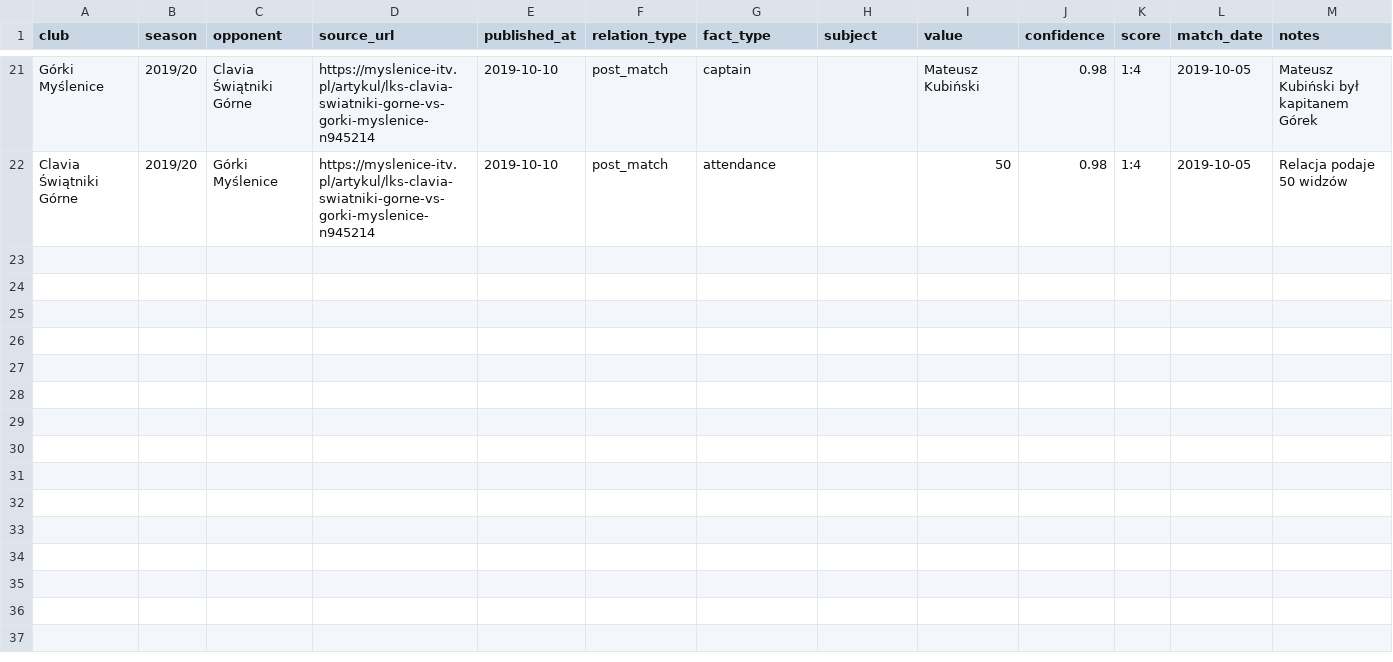
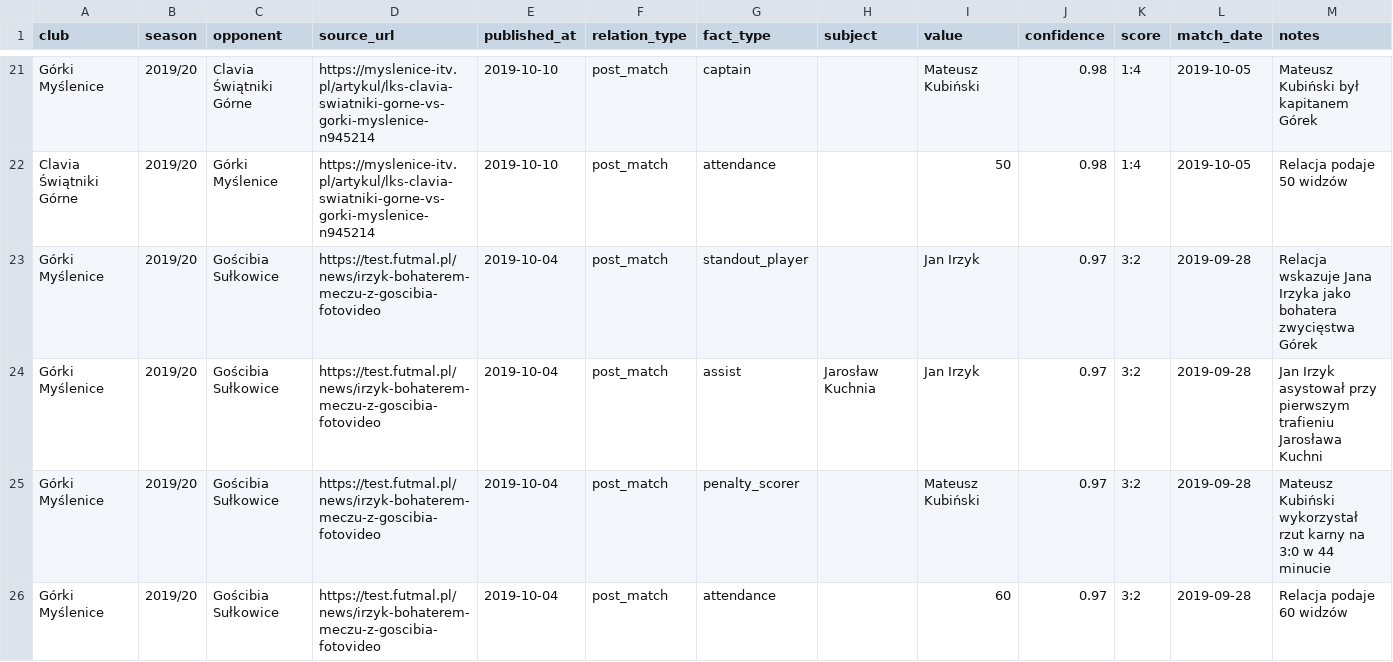
Before and after one commit to kri1oof/myslenice-a-klasa-quiz, a CSV file: data/reference/match_context_seed_2019_20_futmal.csv, drawn as a sheet; only a part is shown, gaps mark what is left out; the diff names each change by its address in the sheet, - before the commit and + after, or states it on an @@ line.

Commit message:
Add Gorki Goscibia 2019 context facts

```diff
--- a/data/reference/match_context_seed_2019_20_futmal.csv
+++ b/data/reference/match_context_seed_2019_20_futmal.csv
+row 23: Górki Myślenice | 2019/20 | Gościbia Sułkowice | https://test.futmal.pl/news/irzyk-bohaterem-meczu-z-goscibia-fotovideo | 2019-10-04 | post_match | standout_player |  | Jan Irzyk | 0.97 | 3:2 | 2019-09-28 | Relacja wskazuje Jana Irzyka jako bohatera zwycięstwa Górek
+row 24: Górki Myślenice | 2019/20 | Gościbia Sułkowice | https://test.futmal.pl/news/irzyk-bohaterem-meczu-z-goscibia-fotovideo | 2019-10-04 | post_match | assist | Jarosław Kuchnia | Jan Irzyk | 0.97 | 3:2 | 2019-09-28 | Jan Irzyk asystował przy pierwszym trafieniu Jarosława Kuchni
+row 25: Górki Myślenice | 2019/20 | Gościbia Sułkowice | https://test.futmal.pl/news/irzyk-bohaterem-meczu-z-goscibia-fotovideo | 2019-10-04 | post_match | penalty_scorer |  | Mateusz Kubiński | 0.97 | 3:2 | 2019-09-28 | Mateusz Kubiński wykorzystał rzut karny na 3:0 w 44 minucie
+row 26: Górki Myślenice | 2019/20 | Gościbia Sułkowice | https://test.futmal.pl/news/irzyk-bohaterem-meczu-z-goscibia-fotovideo | 2019-10-04 | post_match | attendance |  | 60 | 0.97 | 3:2 | 2019-09-28 | Relacja podaje 60 widzów
```
